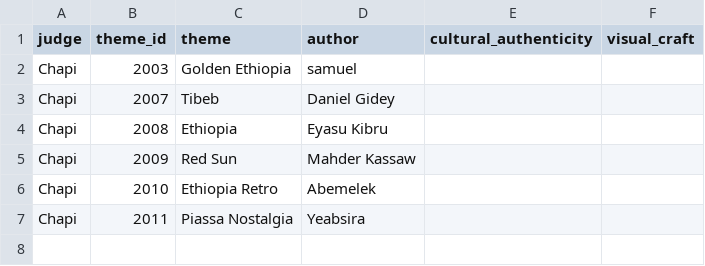
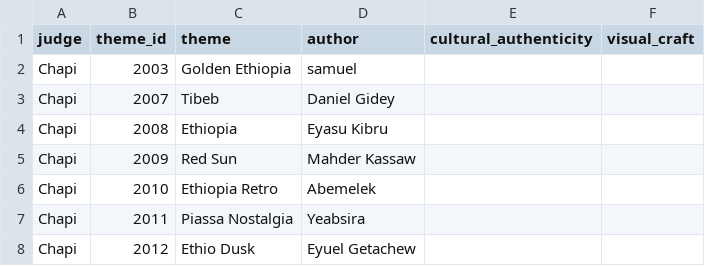
Before and after one commit to Eyasuk/omarchy-ethiopia, a CSV file: scripts/judging-sheet-chapi.csv, drawn as a sheet; the diff names each change by its address in the sheet, - before the commit and + after, or states it on an @@ line.

```diff
--- a/scripts/judging-sheet-chapi.csv
+++ b/scripts/judging-sheet-chapi.csv
+row 8: Chapi | 2012 | Ethio Dusk | Eyuel Getachew
```
Also changed, not shown: scripts/judging-sheet-dagmawi-babi.csv, scripts/judging-sheet-nati.csv, 2 other files.
